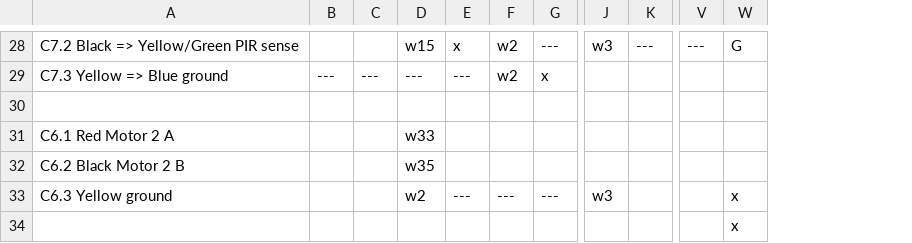
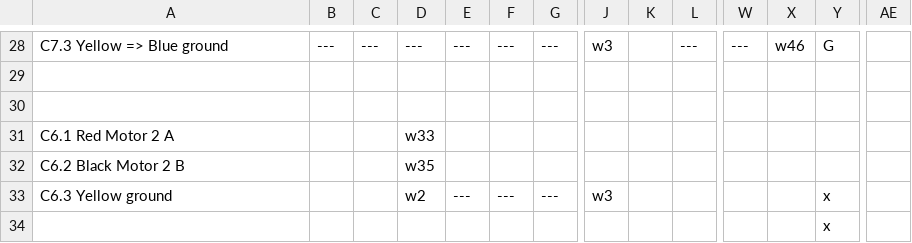
Before and after one commit to hillwithsmallfields/noticeboard, a CSV file: noticeboard-circuit-board.csv, drawn as a sheet; only a part is shown, gaps mark what is left out; rows hold the shown columns only; the diff covers the shown part only; the diff names each change by its address in the sheet, - before the commit and + after, or states it on an @@ line.

```diff
--- a/noticeboard-circuit-board.csv
+++ b/noticeboard-circuit-board.csv
+column K, empty
+column X, row 28: w46
+column AE, empty
-A28: C7.2 Black => Yellow/Green PIR sense
+A28: C7.3 Yellow => Blue ground
-B28: (empty)
+B28: ---
-C28: (empty)
+C28: ---
-D28: w15
+D28: ---
-E28: x
+E28: ---
-F28: w2
+F28: ---
-row 29: C7.3 Yellow => Blue ground | --- | --- | --- | --- | w2 | x
+row 29: (empty)
```
Also changed, not shown: 60 edited cells elsewhere in this file, connections.csv.
